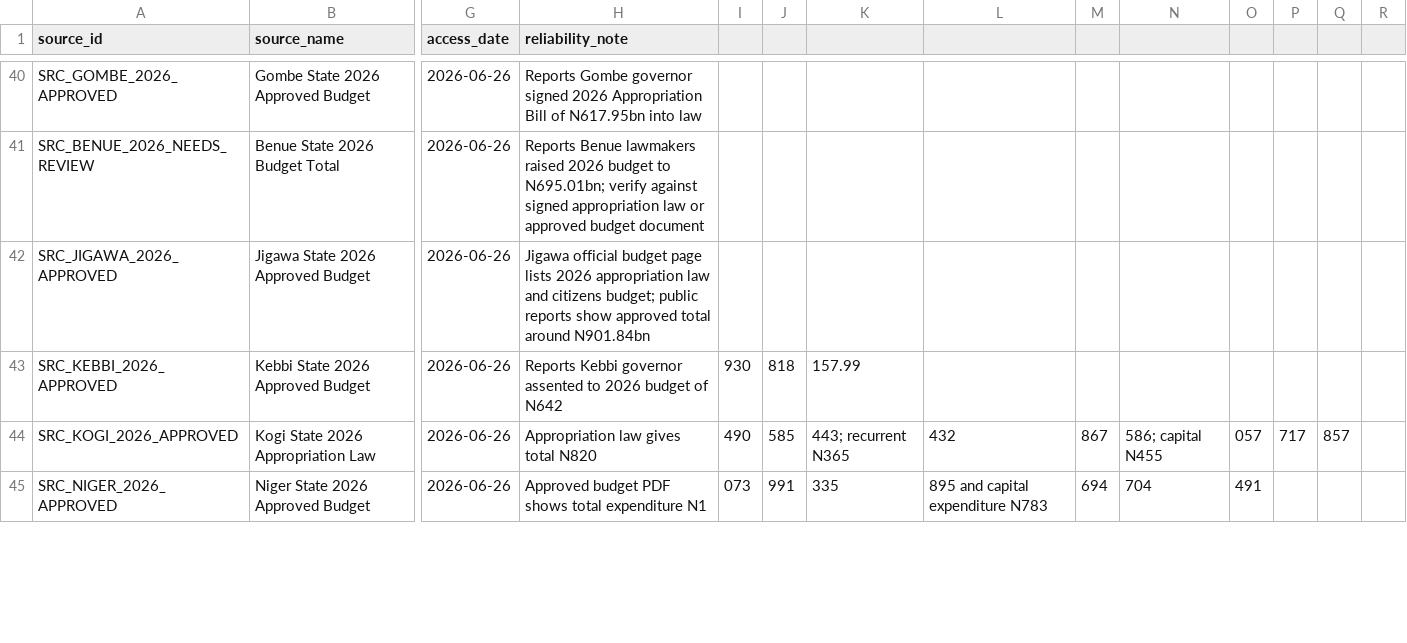
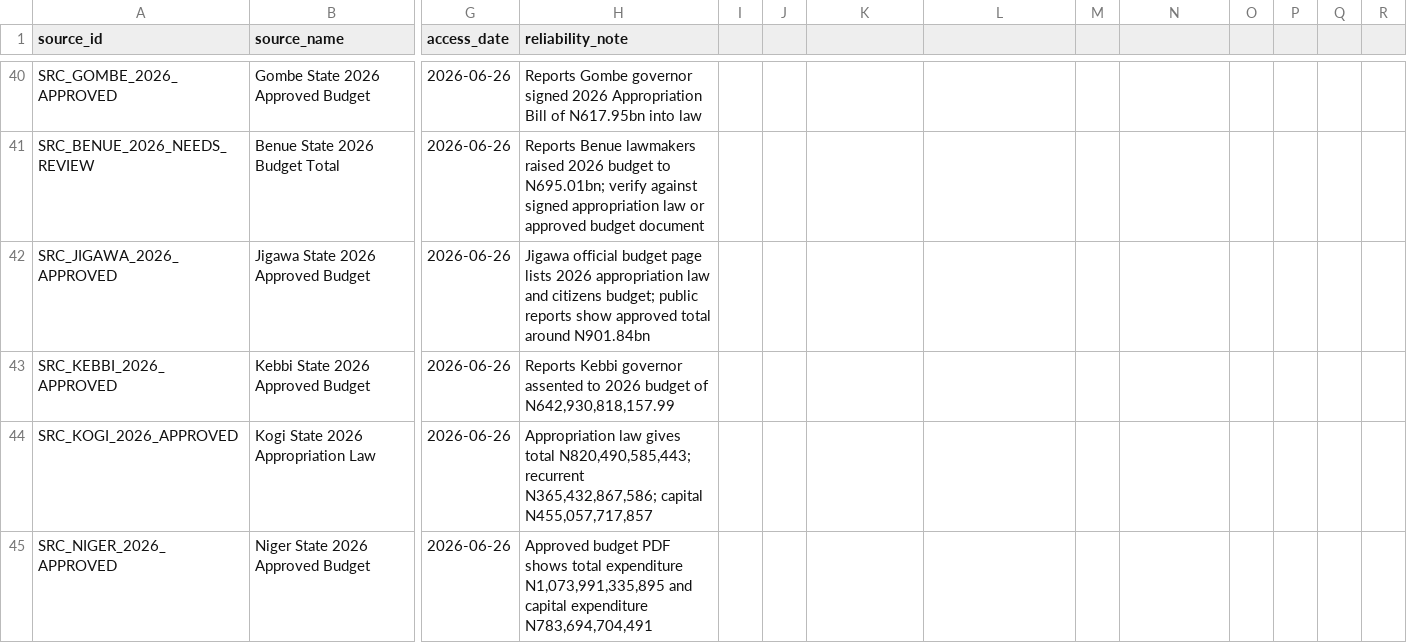
Before and after one commit to osariel/nigeria-development-simulator, a CSV file: data/sources.csv, drawn as a sheet; only a part is shown, gaps mark what is left out; the diff covers the shown part only; the diff names each change by its address in the sheet, - before the commit and + after, or states it on an @@ line.

```diff
--- a/data/sources.csv
+++ b/data/sources.csv
-H43 (reliability_note): …budget of N642
+H43 (reliability_note): …budget of N642,930,818,157.99
-I43: 930
+I43: (empty)
-J43: 818
+J43: (empty)
-K43: 157.99
+K43: (empty)
-H44 (reliability_note): …gives total N820
+H44 (reliability_note): …gives total N820,490,585,443; recurrent N365,432,867,586; capital N455,057,717,857
-I44: 490
+I44: (empty)
-J44: 585
+J44: (empty)
-K44: 443; recurrent N365
+K44: (empty)
-L44: 432
+L44: (empty)
-M44: 867
+M44: (empty)
-N44: 586; capital N455
+N44: (empty)
-O44: 057
+O44: (empty)
-P44: 717
+P44: (empty)
-Q44: 857
+Q44: (empty)
-H45 (reliability_note): …total expenditure N1
+H45 (reliability_note): …total expenditure N1,073,991,335,895 and capital expenditure N783,694,704,491
-I45: 073
+I45: (empty)
-J45: 991
+J45: (empty)
-K45: 335
+K45: (empty)
-L45: 895 and capital expenditure N783
+L45: (empty)
-M45: 694
+M45: (empty)
-N45: 704
+N45: (empty)
-O45: 491
+O45: (empty)
```
Also changed, not shown: 51 edited cells elsewhere in this file, 1 other file.
